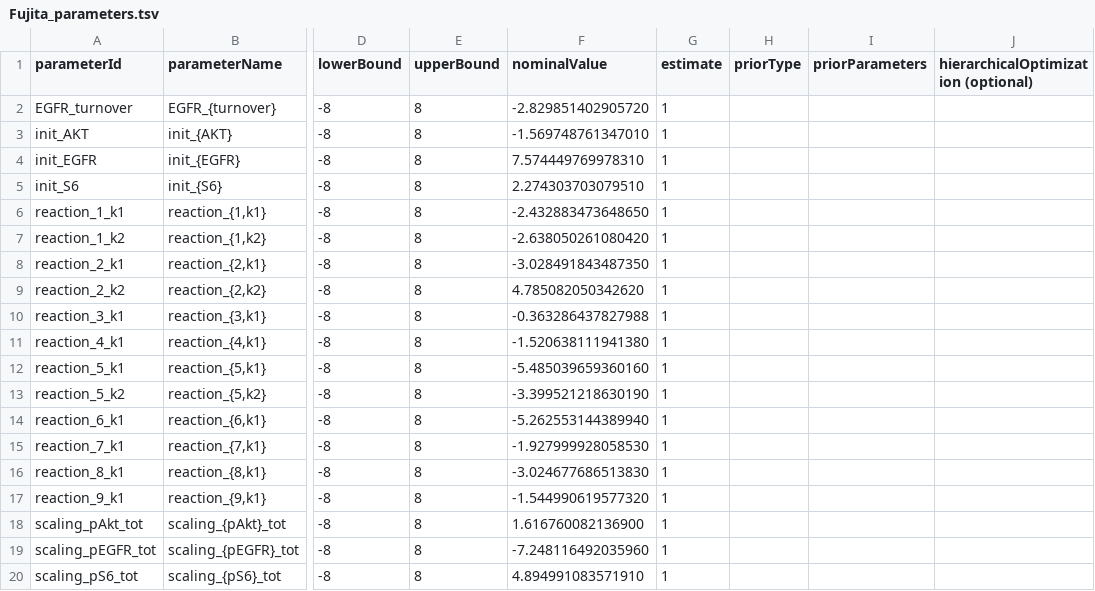
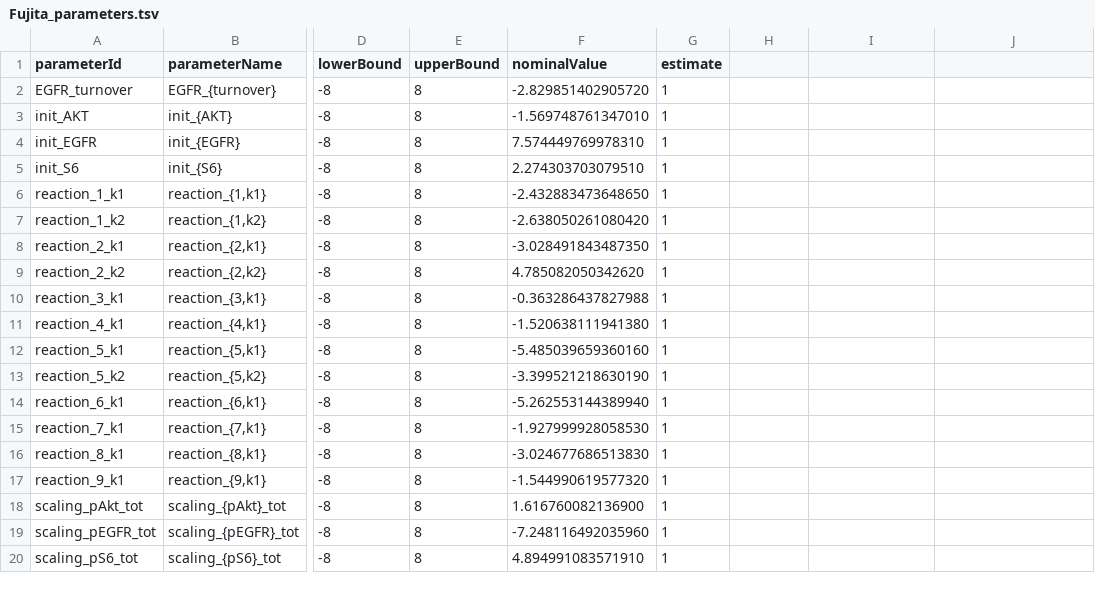
Before and after one commit to PEtab-dev/PEtab, a TSV file: doc/example/example_Fujita/Fujita_parameters.tsv, drawn as a sheet; only a part is shown, gaps mark what is left out; the diff names each change by its address in the sheet, - before the commit and + after, or states it on an @@ line.

```diff
--- a/doc/example/example_Fujita/Fujita_parameters.tsv
+++ b/doc/example/example_Fujita/Fujita_parameters.tsv
-H1: priorType
+H1: (empty)
-I1: priorParameters
+I1: (empty)
-J1: hierarchicalOptimization (optional)
+J1: (empty)
```
Also changed, not shown: doc/example/example_Fujita/Fujita_parameters_scaling.tsv.
